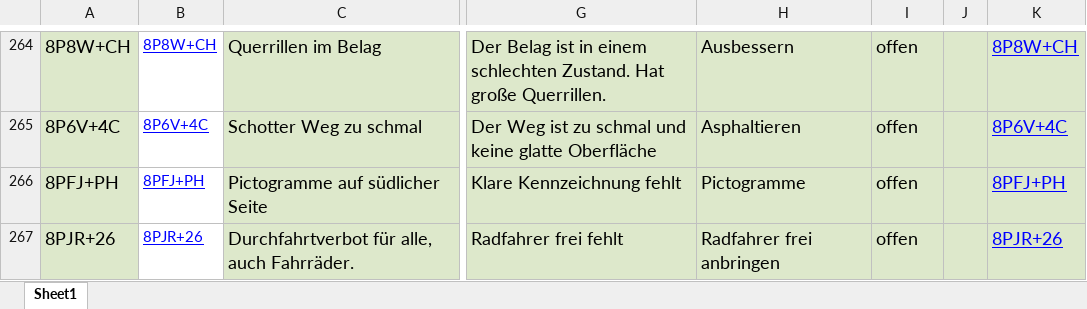
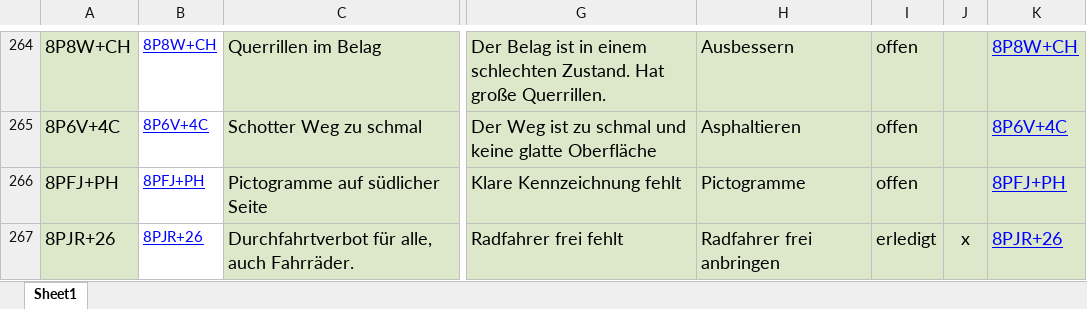
Before and after one commit to adfc-hemmingen-pattensen/adfc-hemmingen-pattensen.github.io, an Excel workbook: MaengelKarte/Maengelliste.xlsx, sheet Sheet1, drawn as a sheet; only a part is shown, gaps mark what is left out; values as stored, in another font and other column widths than the file's, no borders; the diff names each change by its address in the sheet, - before the commit and + after, or states it on an @@ line.

```diff
--- a/MaengelKarte/Maengelliste.xlsx (sheet Sheet1)
+++ b/MaengelKarte/Maengelliste.xlsx (sheet Sheet1)
-I267: offen
+I267: erledigt
-J267: (empty)
+J267: x
```
Also changed, not shown: 6 other files.
